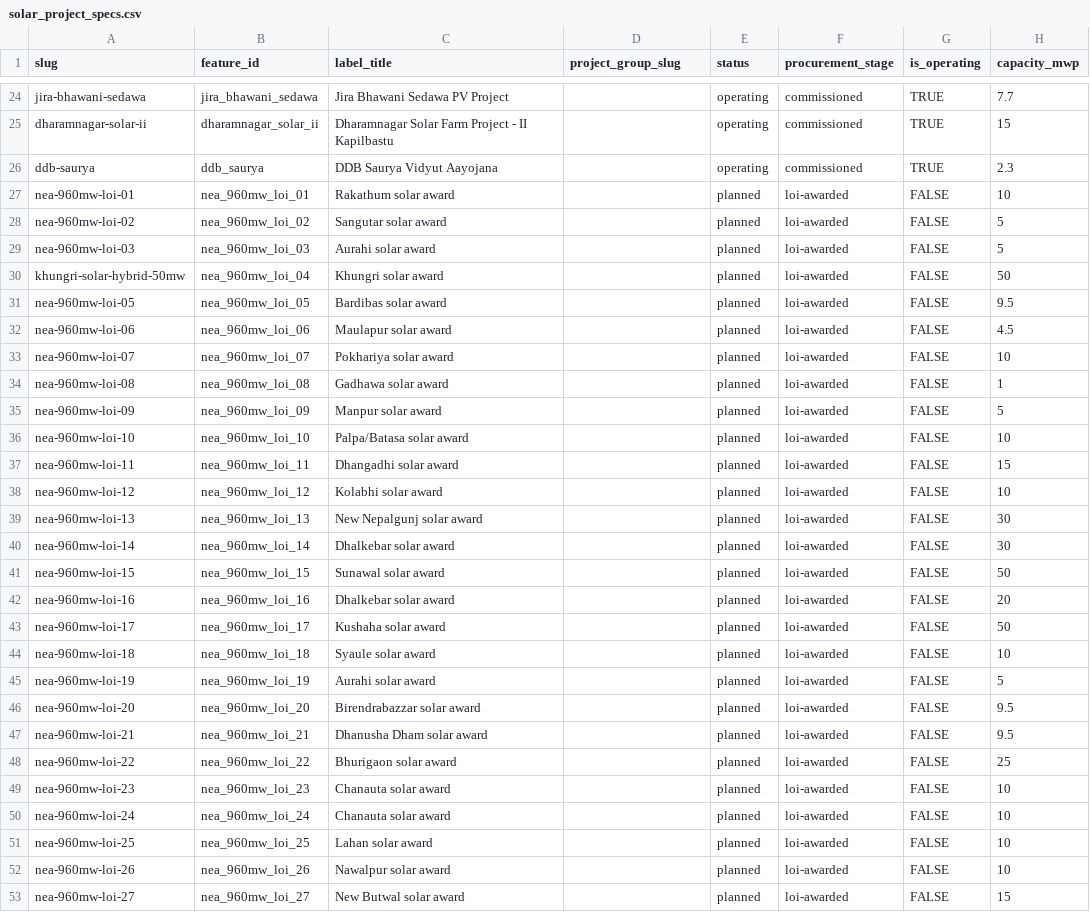
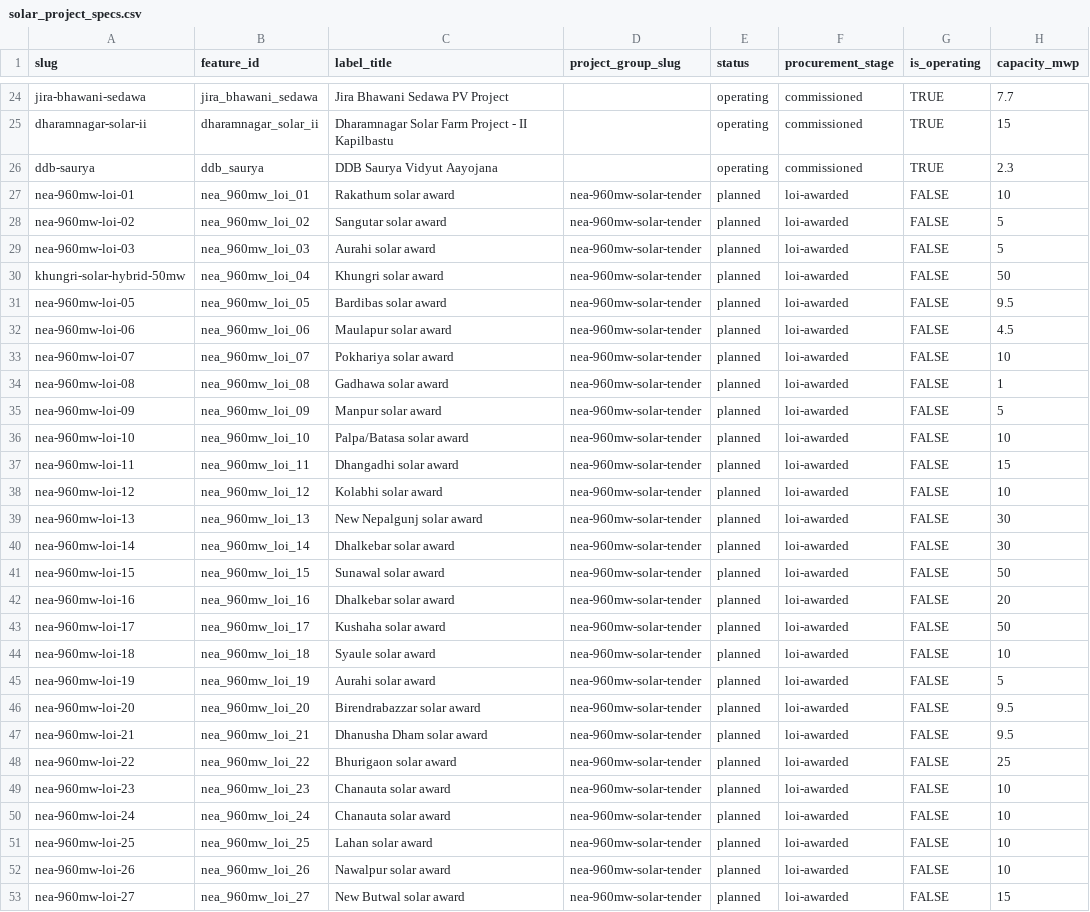
Before and after one commit to abinashkarki/NepalHydroAndEnergy, a CSV file: data/solar_project_specs.csv, drawn as a sheet; only a part is shown, gaps mark what is left out; the diff covers the shown part only; the diff names each change by its address in the sheet, - before the commit and + after, or states it on an @@ line.

```diff
--- a/data/solar_project_specs.csv
+++ b/data/solar_project_specs.csv
-D27:D53 (project_group_slug): (empty)
+D27:D53 (project_group_slug): nea-960mw-solar-tender
```
Also changed, not shown: 36 edited cells elsewhere in this file, 22 other files.
